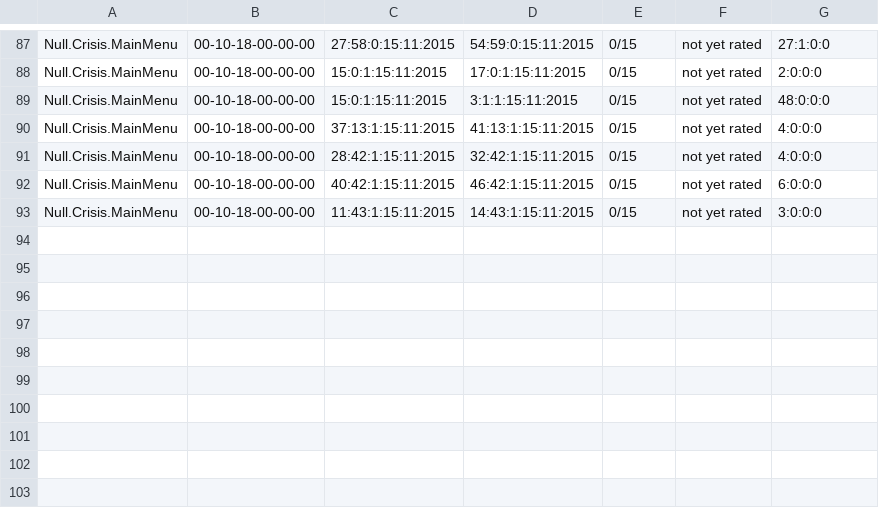
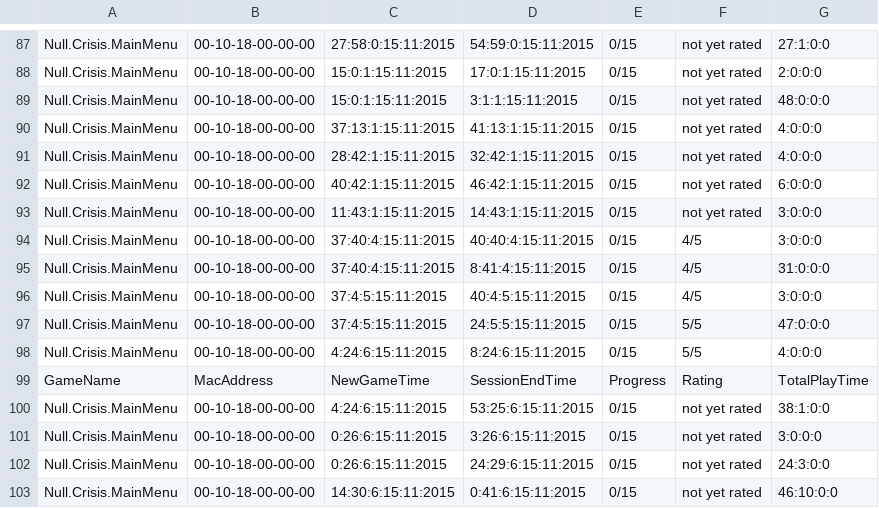
Before and after one commit to CSEliot/HistoricalEducationGame, a CSV file: Null.Crisis.MainMenu.csv, drawn as a sheet; only a part is shown, gaps mark what is left out; the diff names each change by its address in the sheet, - before the commit and + after, or states it on an @@ line.

```diff
--- a/Null.Crisis.MainMenu.csv
+++ b/Null.Crisis.MainMenu.csv
+row 94: Null.Crisis.MainMenu | 00-10-18-00-00-00 | 37:40:4:15:11:2015 | 40:40:4:15:11:2015 | 0/15 | 4/5 | 3:0:0:0
+row 95: Null.Crisis.MainMenu | 00-10-18-00-00-00 | 37:40:4:15:11:2015 | 8:41:4:15:11:2015 | 0/15 | 4/5 | 31:0:0:0
+row 96: Null.Crisis.MainMenu | 00-10-18-00-00-00 | 37:4:5:15:11:2015 | 40:4:5:15:11:2015 | 0/15 | 4/5 | 3:0:0:0
+row 97: Null.Crisis.MainMenu | 00-10-18-00-00-00 | 37:4:5:15:11:2015 | 24:5:5:15:11:2015 | 0/15 | 5/5 | 47:0:0:0
+row 98: Null.Crisis.MainMenu | 00-10-18-00-00-00 | 4:24:6:15:11:2015 | 8:24:6:15:11:2015 | 0/15 | 5/5 | 4:0:0:0
+row 99: GameName | MacAddress | NewGameTime | SessionEndTime | Progress | Rating | TotalPlayTime
+row 100: Null.Crisis.MainMenu | 00-10-18-00-00-00 | 4:24:6:15:11:2015 | 53:25:6:15:11:2015 | 0/15 | not yet rated | 38:1:0:0
+row 101: Null.Crisis.MainMenu | 00-10-18-00-00-00 | 0:26:6:15:11:2015 | 3:26:6:15:11:2015 | 0/15 | not yet rated | 3:0:0:0
+row 102: Null.Crisis.MainMenu | 00-10-18-00-00-00 | 0:26:6:15:11:2015 | 24:29:6:15:11:2015 | 0/15 | not yet rated | 24:3:0:0
+row 103: Null.Crisis.MainMenu | 00-10-18-00-00-00 | 14:30:6:15:11:2015 | 0:41:6:15:11:2015 | 0/15 | not yet rated | 46:10:0:0
```
Also changed, not shown: JacksonPop.csv, 32 other files.
